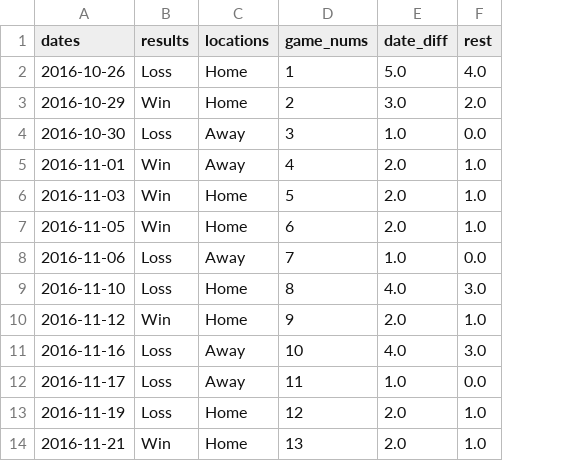
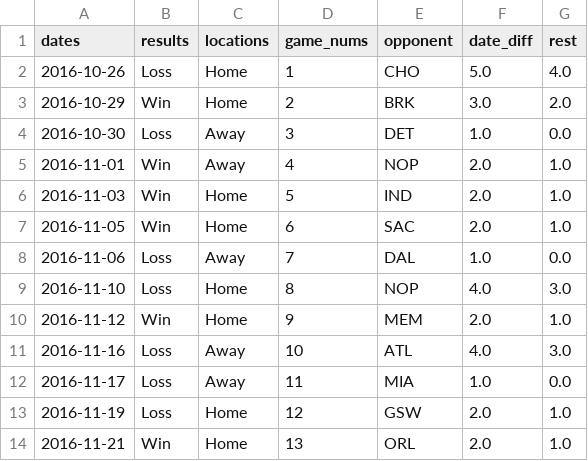
Before and after one commit to Jonlittle27/NBA_Rest, a CSV file: data/bucks_16_17_rest.csv, drawn as a sheet; only a part is shown; the diff names each change by its address in the sheet, - before the commit and + after, or states it on an @@ line.

```diff
--- a/data/bucks_16_17_rest.csv
+++ b/data/bucks_16_17_rest.csv
+column E (opponent), rows 2-14: CHO | BRK | DET | NOP | IND | SAC | DAL | NOP | MEM | ATL | MIA | GSW | ORL
```
Also changed, not shown: data/bucks_16_20_rest.csv, data/bucks_17_18_rest.csv, 7 other files.
